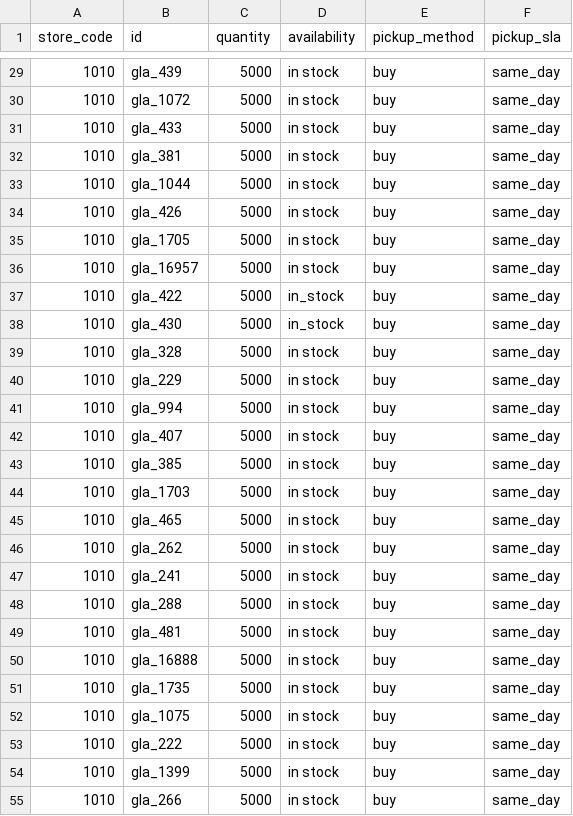
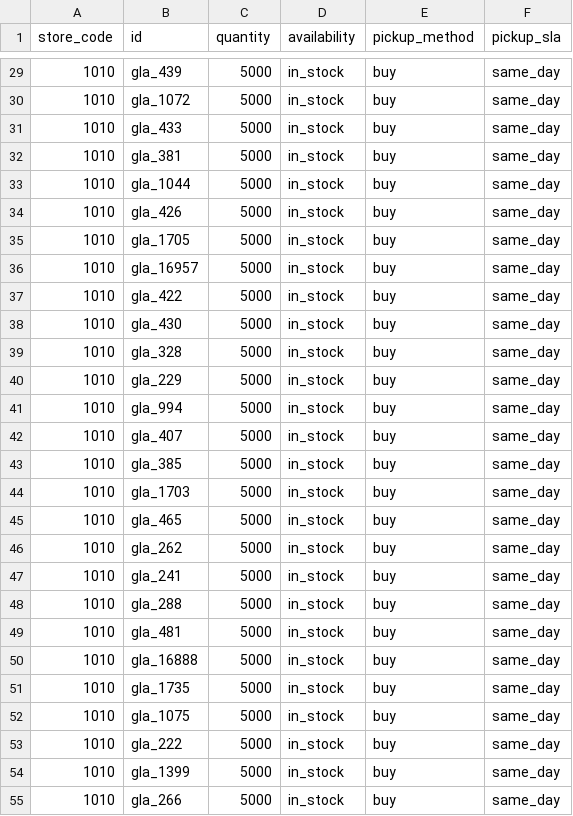
Before and after one commit to SKGroupstor/tesla-local-inventory-feed, a CSV file: local_inventory.csv, drawn as a sheet; only a part is shown, gaps mark what is left out; the diff covers the shown part only.

Commit message:
Update availability format in local_inventory.csv
Changed availability status from 'in stock' to 'in_stock' for all entries.

```diff
--- a/local_inventory.csv
+++ b/local_inventory.csv
@@ -29,27 +29,27 @@ store_code,id,quantity,availability,pickup_method,pickup_sla
-1010,gla_439,5000,in stock,buy,same_day
-1010,gla_1072,5000,in stock,buy,same_day
-1010,gla_433,5000,in stock,buy,same_day
-1010,gla_381,5000,in stock,buy,same_day
-1010,gla_1044,5000,in stock,buy,same_day
-1010,gla_426,5000,in stock,buy,same_day
-1010,gla_1705,5000,in stock,buy,same_day
-1010,gla_16957,5000,in stock,buy,same_day
+1010,gla_439,5000,in_stock,buy,same_day
+1010,gla_1072,5000,in_stock,buy,same_day
+1010,gla_433,5000,in_stock,buy,same_day
+1010,gla_381,5000,in_stock,buy,same_day
+1010,gla_1044,5000,in_stock,buy,same_day
+1010,gla_426,5000,in_stock,buy,same_day
+1010,gla_1705,5000,in_stock,buy,same_day
+1010,gla_16957,5000,in_stock,buy,same_day
 1010,gla_422,5000,in_stock,buy,same_day
 1010,gla_430,5000,in_stock,buy,same_day
-1010,gla_328,5000,in stock,buy,same_day
-1010,gla_229,5000,in stock,buy,same_day
-1010,gla_994,5000,in stock,buy,same_day
-1010,gla_407,5000,in stock,buy,same_day
-1010,gla_385,5000,in stock,buy,same_day
-1010,gla_1703,5000,in stock,buy,same_day
-1010,gla_465,5000,in stock,buy,same_day
-1010,gla_262,5000,in stock,buy,same_day
-1010,gla_241,5000,in stock,buy,same_day
-1010,gla_288,5000,in stock,buy,same_day
-1010,gla_481,5000,in stock,buy,same_day
-1010,gla_16888,5000,in stock,buy,same_day
-1010,gla_1735,5000,in stock,buy,same_day
-1010,gla_1075,5000,in stock,buy,same_day
-1010,gla_222,5000,in stock,buy,same_day
-1010,gla_1399,5000,in stock,buy,same_day
-1010,gla_266,5000,in stock,buy,same_day
+1010,gla_328,5000,in_stock,buy,same_day
+1010,gla_229,5000,in_stock,buy,same_day
+1010,gla_994,5000,in_stock,buy,same_day
+1010,gla_407,5000,in_stock,buy,same_day
+1010,gla_385,5000,in_stock,buy,same_day
+1010,gla_1703,5000,in_stock,buy,same_day
+1010,gla_465,5000,in_stock,buy,same_day
+1010,gla_262,5000,in_stock,buy,same_day
+1010,gla_241,5000,in_stock,buy,same_day
+1010,gla_288,5000,in_stock,buy,same_day
+1010,gla_481,5000,in_stock,buy,same_day
+1010,gla_16888,5000,in_stock,buy,same_day
+1010,gla_1735,5000,in_stock,buy,same_day
+1010,gla_1075,5000,in_stock,buy,same_day
+1010,gla_222,5000,in_stock,buy,same_day
+1010,gla_1399,5000,in_stock,buy,same_day
+1010,gla_266,5000,in_stock,buy,same_day
```
Also changed, not shown: 89 edited cells elsewhere in this file.
